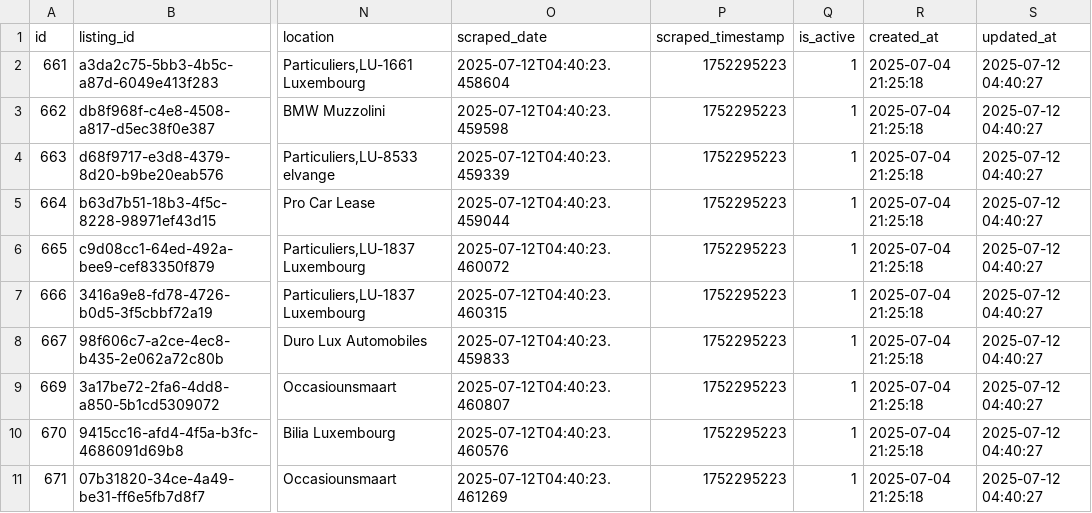
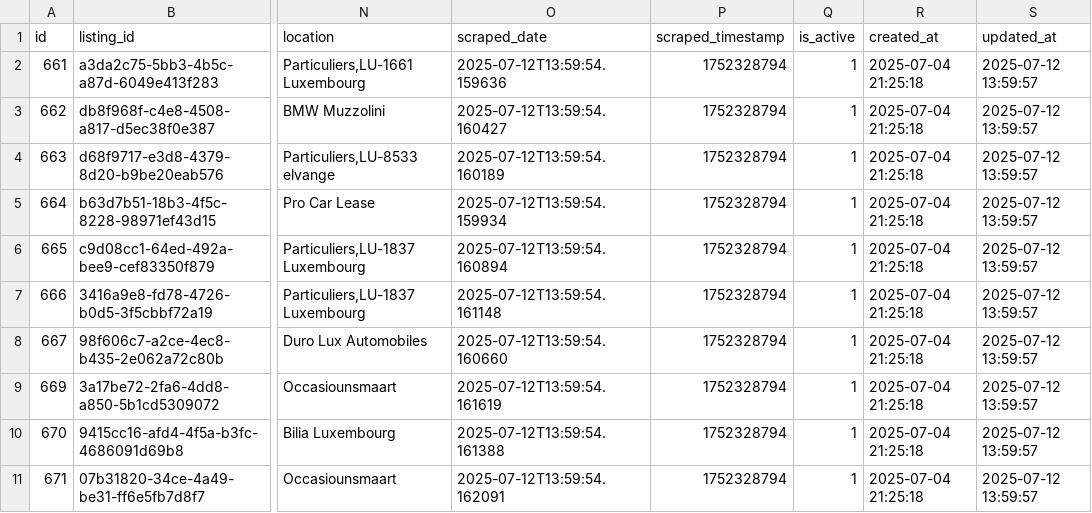
Before and after one commit to masterries/AutoAnalyse, a CSV file: scrapper/data/bmw_520_listings.csv, drawn as a sheet; only a part is shown, gaps mark what is left out; the diff covers the shown part only; the diff names each change by its address in the sheet, - before the commit and + after, or states it on an @@ line.

```diff
--- a/scrapper/data/bmw_520_listings.csv
+++ b/scrapper/data/bmw_520_listings.csv
-O2 (scraped_date): 2025-07-12T04:40:23.458604
+O2 (scraped_date): 2025-07-12T13:59:54.159636
-P2:P11 (scraped_timestamp): 1752295223
+P2:P11 (scraped_timestamp): 1752328794
-S2:S11 (updated_at): 2025-07-12 04:40:27
+S2:S11 (updated_at): 2025-07-12 13:59:57
-O3 (scraped_date): 2025-07-12T04:40:23.459598
+O3 (scraped_date): 2025-07-12T13:59:54.160427
-O4 (scraped_date): 2025-07-12T04:40:23.459339
+O4 (scraped_date): 2025-07-12T13:59:54.160189
-O5 (scraped_date): 2025-07-12T04:40:23.459044
+O5 (scraped_date): 2025-07-12T13:59:54.159934
-O6 (scraped_date): 2025-07-12T04:40:23.460072
+O6 (scraped_date): 2025-07-12T13:59:54.160894
-O7 (scraped_date): 2025-07-12T04:40:23.460315
+O7 (scraped_date): 2025-07-12T13:59:54.161148
-O8 (scraped_date): 2025-07-12T04:40:23.459833
+O8 (scraped_date): 2025-07-12T13:59:54.160660
-O9 (scraped_date): 2025-07-12T04:40:23.460807
+O9 (scraped_date): 2025-07-12T13:59:54.161619
-O10 (scraped_date): 2025-07-12T04:40:23.460576
+O10 (scraped_date): 2025-07-12T13:59:54.161388
-O11 (scraped_date): 2025-07-12T04:40:23.461269
+O11 (scraped_date): 2025-07-12T13:59:54.162091
```
Also changed, not shown: 1 added row and 27 edited cells elsewhere in this file, scrapper/data/audi_a1_listings.csv, scrapper/data/audi_a3_listings.csv, 38 other files.
